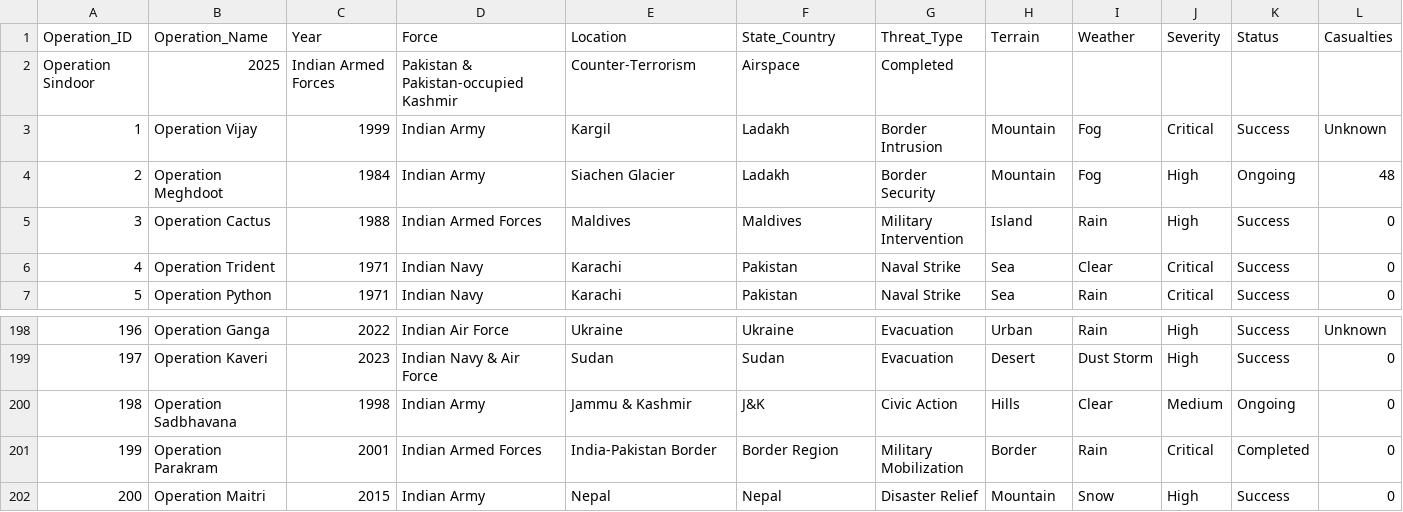
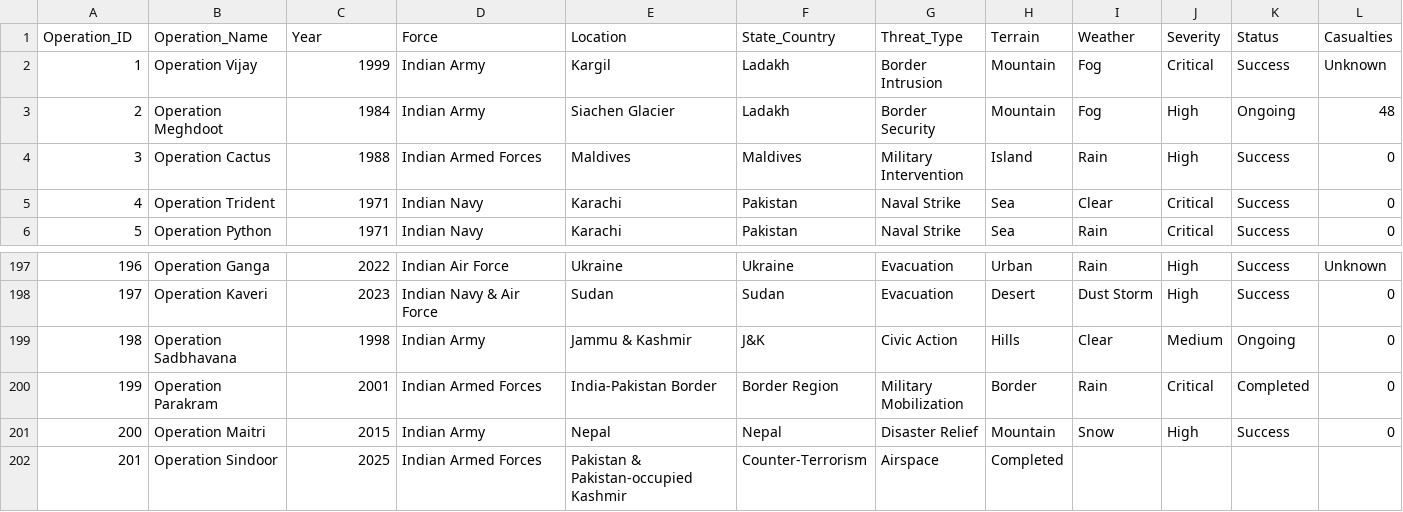
Before and after one commit to MitanshuVerma/Defence-System-Insight, a CSV file: public/data/historical_operations.csv, drawn as a sheet; only a part is shown, gaps mark what is left out; removed rows and columns are numbered as before the commit, all else as after; rows hold the shown columns only; the diff names each change by its address in the sheet, - before the commit and + after, or states it on an @@ line.

Commit message:
editing csv

```diff
--- a/public/data/historical_operations.csv
+++ b/public/data/historical_operations.csv
-row 2: Operation Sindoor | 2025 | Indian Armed Forces | Pakistan & Pakistan-occupied Kashmir | Counter-Terrorism | Airspace | Completed
+row 202: 201 | Operation Sindoor | 2025 | Indian Armed Forces | Pakistan & Pakistan-occupied Kashmir | Counter-Terrorism | Airspace | Completed
```
